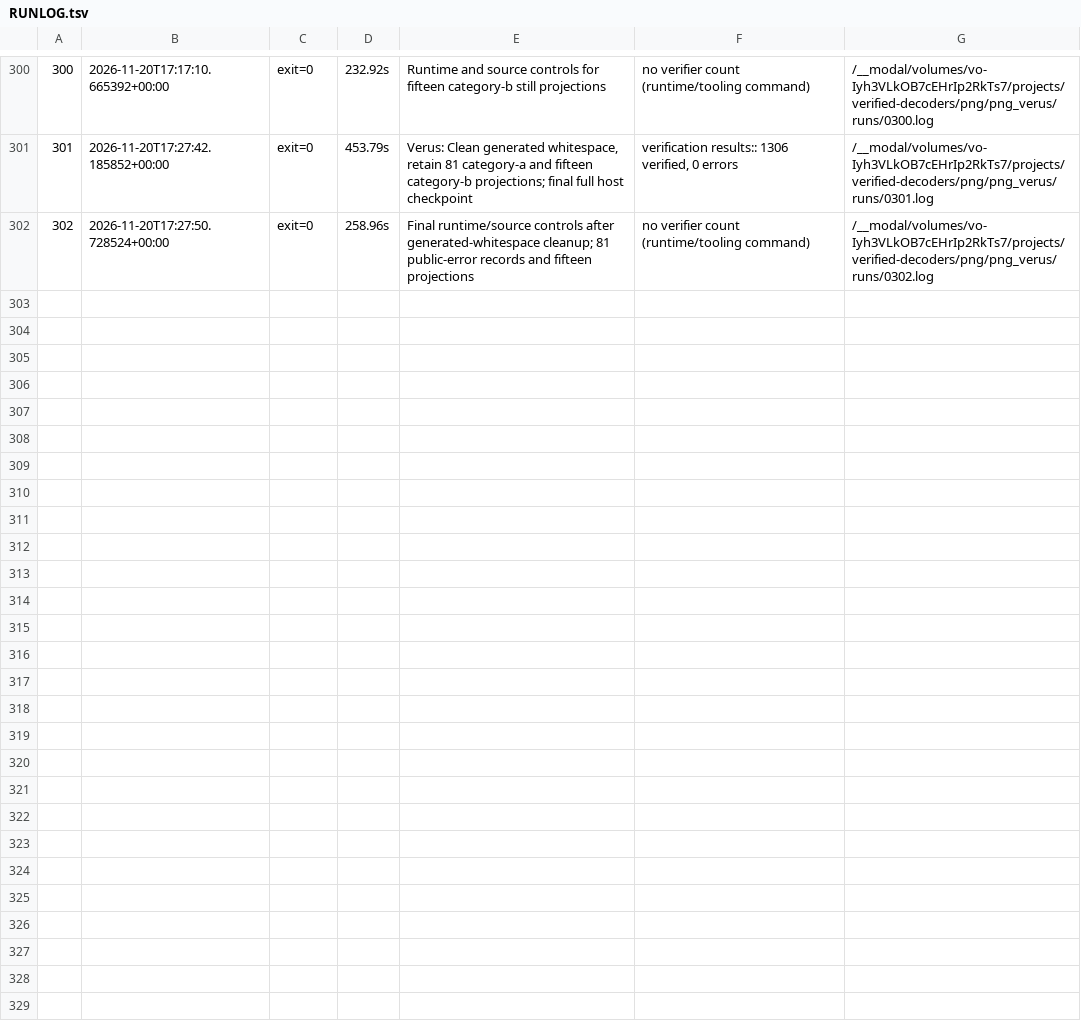
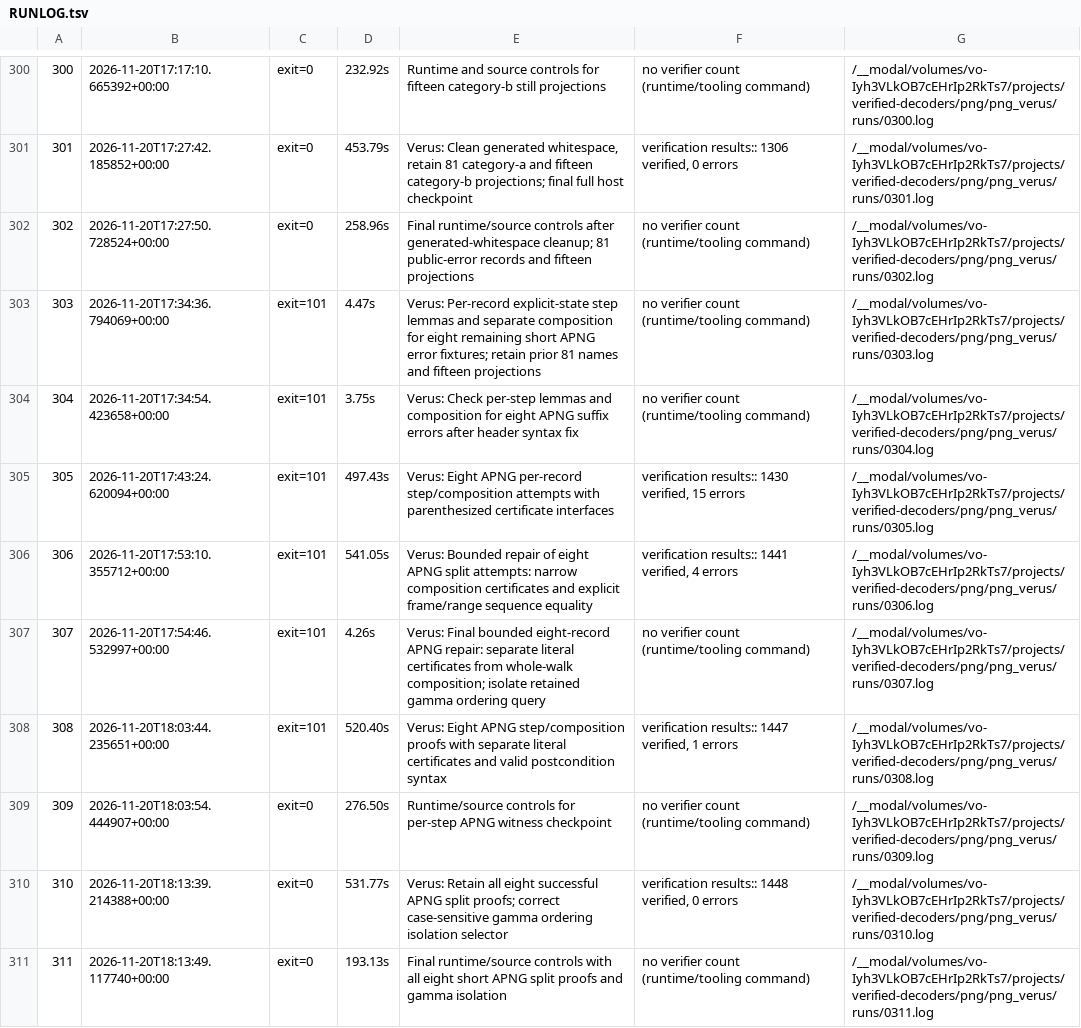
Before and after one commit to DpEpsilon/verified-rust-image-decoders, a TSV file: png/png_verus/RUNLOG.tsv, drawn as a sheet; only a part is shown, gaps mark what is left out.

```diff
--- a/png/png_verus/RUNLOG.tsv
+++ b/png/png_verus/RUNLOG.tsv
@@ -302 +302,10 @@
 302	2026-11-20T17:27:50.728524+00:00	exit=0	258.96s	Final runtime/source controls after generated-whitespace cleanup; 81 public-error records and fifteen projections	no verifier count (runtime/tooling command)	/__modal/volumes/vo-Iyh3VLkOB7cEHrIp2RkTs7/projects/verified-decoders/png/png_verus/runs/0302.log
+303	2026-11-20T17:34:36.794069+00:00	exit=101	4.47s	Verus: Per-record explicit-state step lemmas and separate composition for eight remaining short APNG error fixtures; retain prior 81 names and fifteen projections	no verifier count (runtime/tooling command)	/__modal/volumes/vo-Iyh3VLkOB7cEHrIp2RkTs7/projects/verified-decoders/png/png_verus/runs/0303.log
+304	2026-11-20T17:34:54.423658+00:00	exit=101	3.75s	Verus: Check per-step lemmas and composition for eight APNG suffix errors after header syntax fix	no verifier count (runtime/tooling command)	/__modal/volumes/vo-Iyh3VLkOB7cEHrIp2RkTs7/projects/verified-decoders/png/png_verus/runs/0304.log
+305	2026-11-20T17:43:24.620094+00:00	exit=101	497.43s	Verus: Eight APNG per-record step/composition attempts with parenthesized certificate interfaces	verification results:: 1430 verified, 15 errors	/__modal/volumes/vo-Iyh3VLkOB7cEHrIp2RkTs7/projects/verified-decoders/png/png_verus/runs/0305.log
+306	2026-11-20T17:53:10.355712+00:00	exit=101	541.05s	Verus: Bounded repair of eight APNG split attempts: narrow composition certificates and explicit frame/range sequence equality	verification results:: 1441 verified, 4 errors	/__modal/volumes/vo-Iyh3VLkOB7cEHrIp2RkTs7/projects/verified-decoders/png/png_verus/runs/0306.log
+307	2026-11-20T17:54:46.532997+00:00	exit=101	4.26s	Verus: Final bounded eight-record APNG repair: separate literal certificates from whole-walk composition; isolate retained gamma ordering query	no verifier count (runtime/tooling command)	/__modal/volumes/vo-Iyh3VLkOB7cEHrIp2RkTs7/projects/verified-decoders/png/png_verus/runs/0307.log
+308	2026-11-20T18:03:44.235651+00:00	exit=101	520.40s	Verus: Eight APNG step/composition proofs with separate literal certificates and valid postcondition syntax	verification results:: 1447 verified, 1 errors	/__modal/volumes/vo-Iyh3VLkOB7cEHrIp2RkTs7/projects/verified-decoders/png/png_verus/runs/0308.log
+309	2026-11-20T18:03:54.444907+00:00	exit=0	276.50s	Runtime/source controls for per-step APNG witness checkpoint	no verifier count (runtime/tooling command)	/__modal/volumes/vo-Iyh3VLkOB7cEHrIp2RkTs7/projects/verified-decoders/png/png_verus/runs/0309.log
+310	2026-11-20T18:13:39.214388+00:00	exit=0	531.77s	Verus: Retain all eight successful APNG split proofs; correct case-sensitive gamma ordering isolation selector	verification results:: 1448 verified, 0 errors	/__modal/volumes/vo-Iyh3VLkOB7cEHrIp2RkTs7/projects/verified-decoders/png/png_verus/runs/0310.log
+311	2026-11-20T18:13:49.117740+00:00	exit=0	193.13s	Final runtime/source controls with all eight short APNG split proofs and gamma isolation	no verifier count (runtime/tooling command)	/__modal/volumes/vo-Iyh3VLkOB7cEHrIp2RkTs7/projects/verified-decoders/png/png_verus/runs/0311.log
```
Also changed, not shown: 42 other files.
